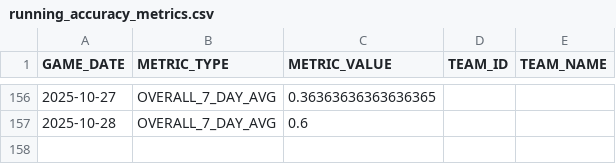
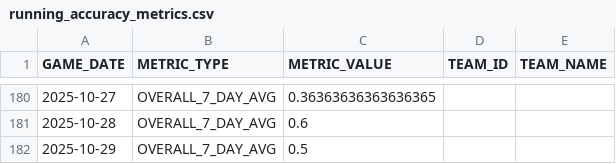
Before and after one commit to johnsonbradley3246-cyber/nba_dashboard, a CSV file: data/running_accuracy_metrics.csv, drawn as a sheet; only a part is shown, gaps mark what is left out; the diff covers the shown part only.

```diff
--- a/data/running_accuracy_metrics.csv
+++ b/data/running_accuracy_metrics.csv
@@ -157 +181,2 @@ GAME_DATE,METRIC_TYPE,METRIC_VALUE,TEAM_ID,TEAM_NAME
 2025-10-28,OVERALL_7_DAY_AVG,0.6,,
+2025-10-29,OVERALL_7_DAY_AVG,0.5,,
```
Also changed, not shown: 24 added rows and 68 moved rows elsewhere in this file, data/games_dashboard.csv, 1 other file.
